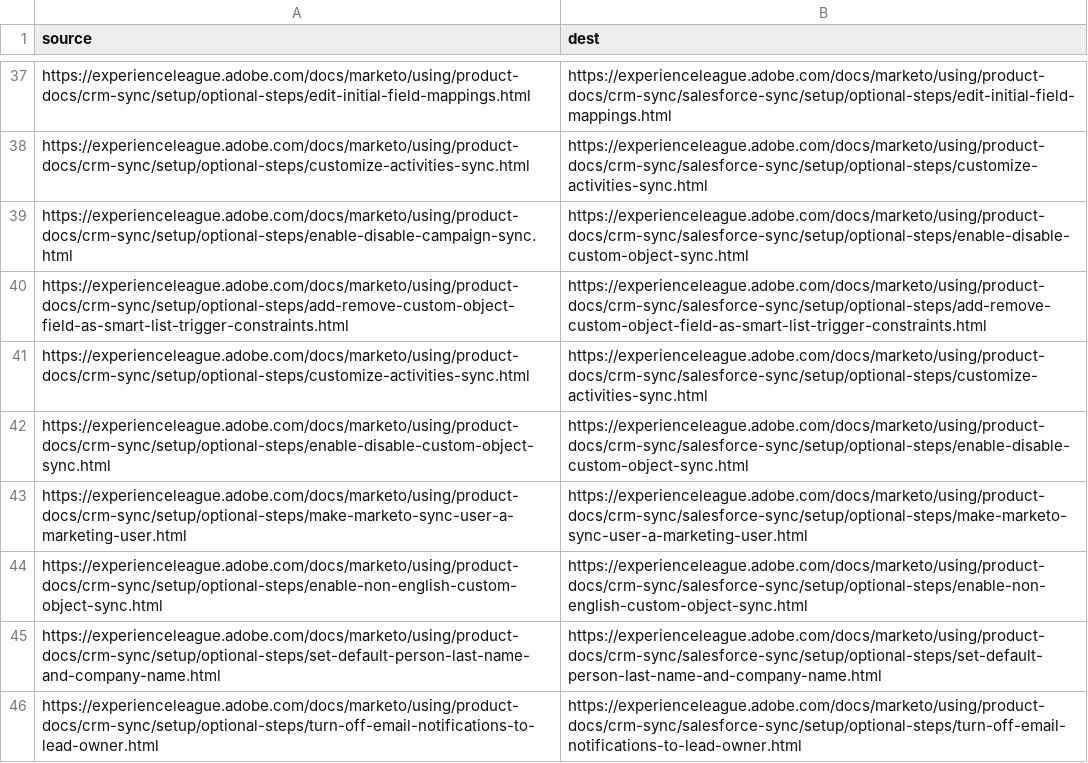
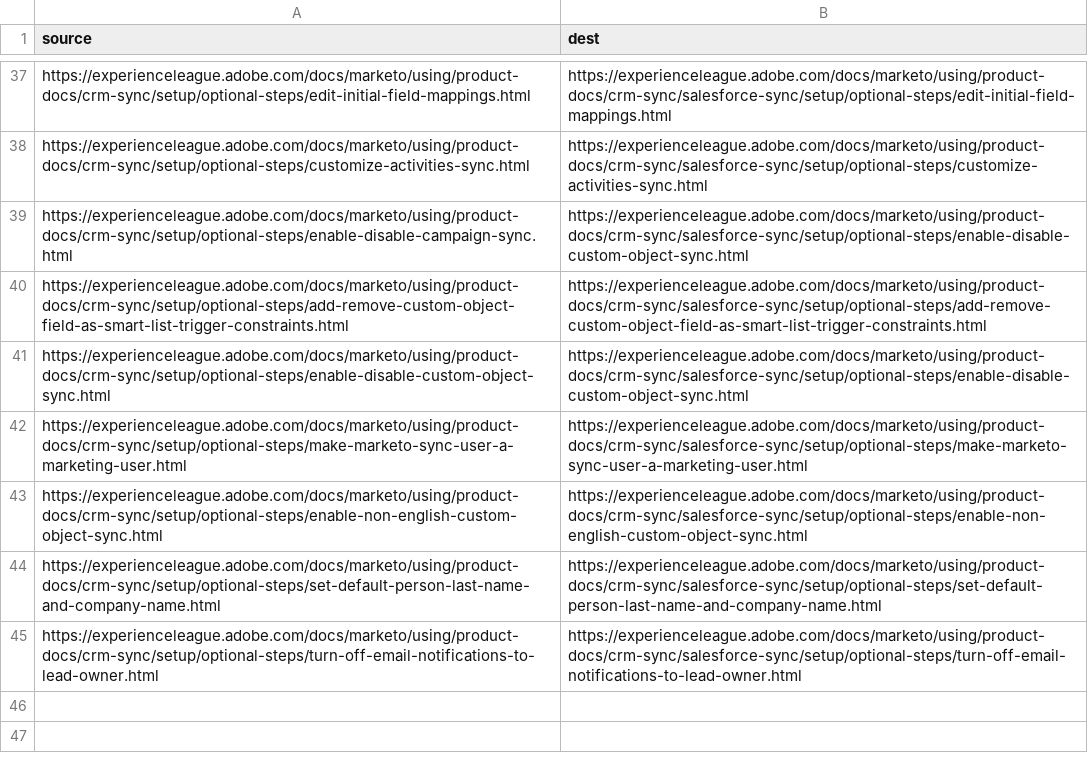
Before and after one commit to AdobeDocs/marketo.en, a CSV file: redirects.csv, drawn as a sheet; only a part is shown, gaps mark what is left out; the diff names each change by its address in the sheet, - before the commit and + after, or states it on an @@ line.

Commit message:
Update redirects.csv

```diff
--- a/redirects.csv
+++ b/redirects.csv
-row 41: https://experienceleague.adobe.com/docs/marketo/using/product-docs/crm-sync/setup/optional-steps/customize-activities-sync.html | https://experienceleague.adobe.com/docs/marketo/using/product-docs/crm-sync/salesforce-sync/setup/optional-steps/customize-activities-sync.html
```
